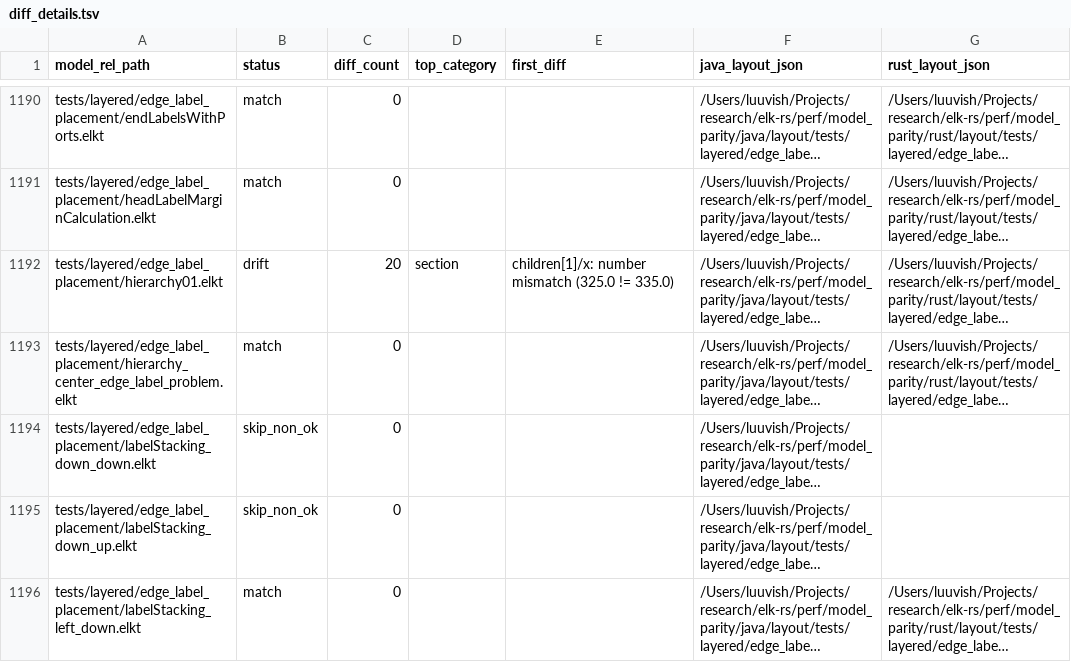
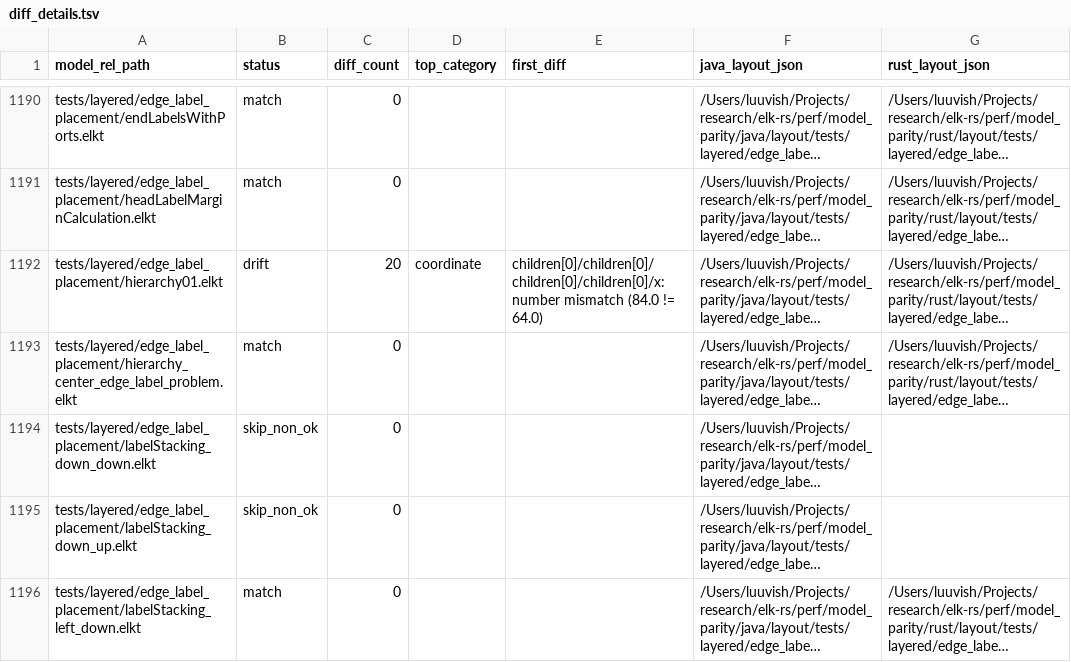
Before and after one commit to openedges/elk-rs, a TSV file: perf/model_parity/diff_details.tsv, drawn as a sheet; only a part is shown, gaps mark what is left out; long unchanged cells end in …; the diff covers the shown part only; the diff names each change by its address in the sheet, - before the commit and + after, or states it on an @@ line.

```diff
--- a/perf/model_parity/diff_details.tsv
+++ b/perf/model_parity/diff_details.tsv
-D1192 (top_category): section
+D1192 (top_category): coordinate
-E1192 (first_diff): children[1]/x: number mismatch (325.0 != 335.0)
+E1192 (first_diff): children[0]/children[0]/children[0]/children[0]/x: number mismatch (84.0 != 64.0)
```
Also changed, not shown: 40 edited cells elsewhere in this file, perf/model_parity/rust_runner_progress.tsv, 5 other files.
